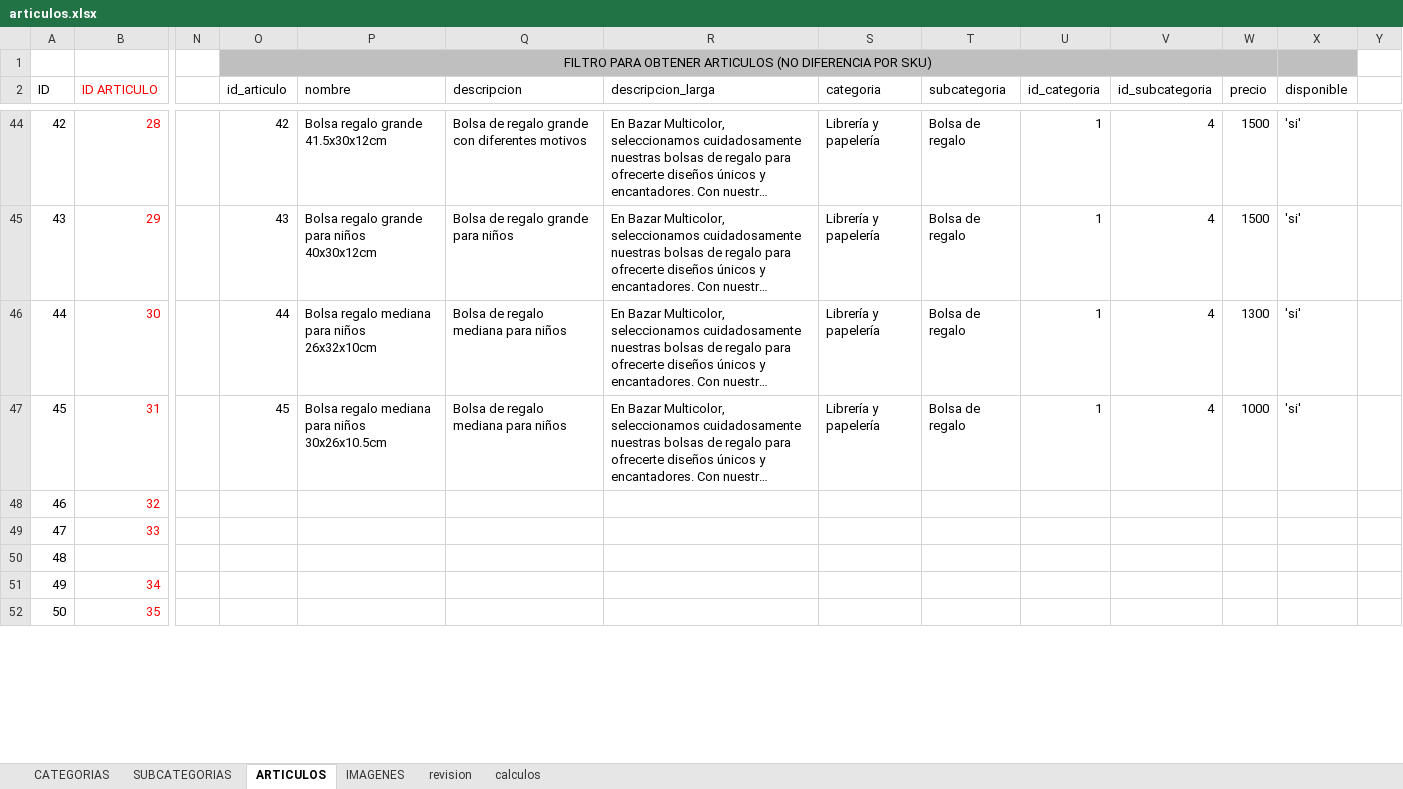
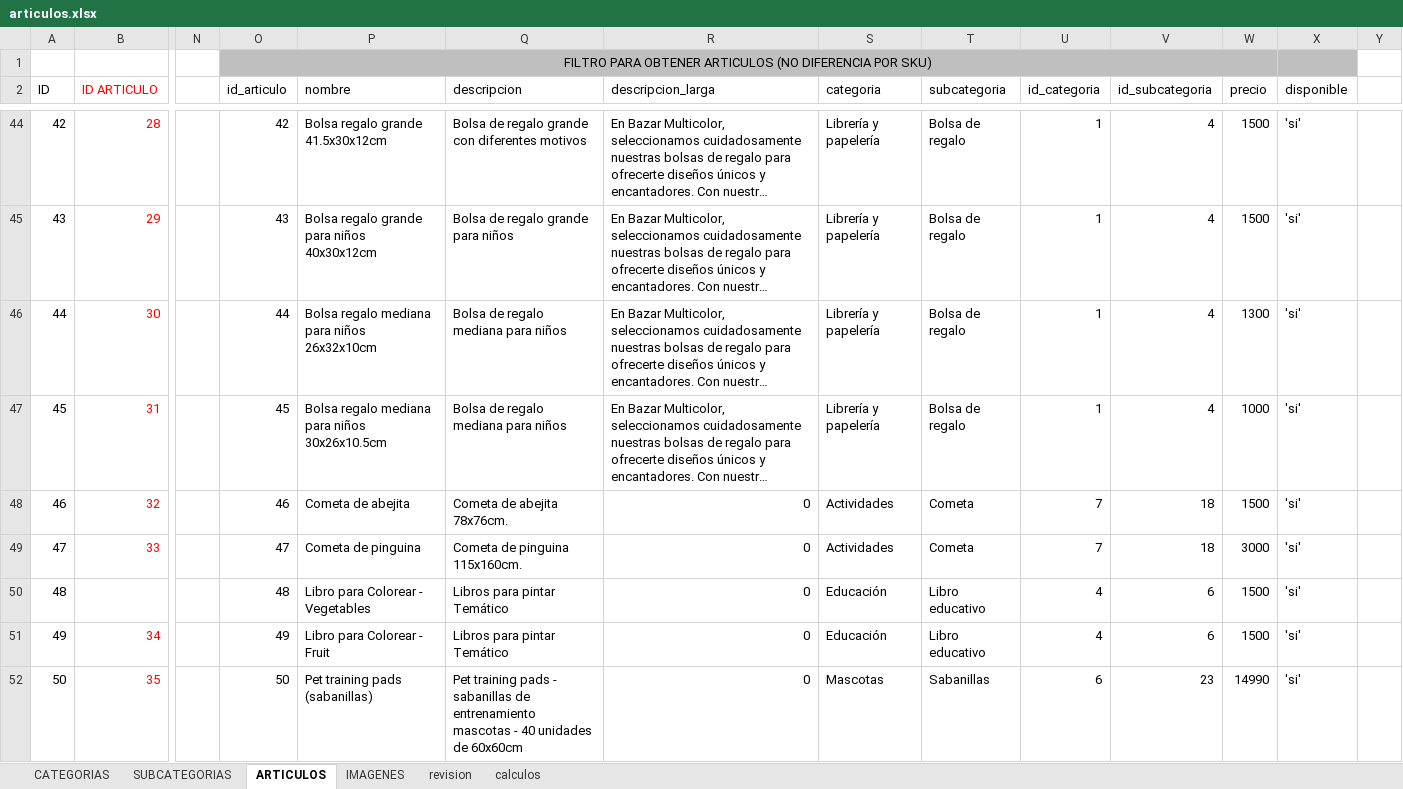
Before and after one commit to multicolorbazar/site, an Excel workbook: src/documents/articulos.xlsx, sheet ARTICULOS, drawn as a sheet; only a part is shown, gaps mark what is left out; long unchanged cells end in …; values as stored, in another font and other column widths than the file's, no borders; conditional formats not drawn; the diff covers the shown part only; the diff names each change by its address in the sheet, - before the commit and + after, or states it on an @@ line.

```diff
--- a/src/documents/articulos.xlsx (sheet ARTICULOS)
+++ b/src/documents/articulos.xlsx (sheet ARTICULOS)
-O48 (id_articulo): (empty)
+O48 (id_articulo): 46
-P48 (nombre): (empty)
+P48 (nombre): Cometa de abejita
-Q48 (descripcion): (empty)
+Q48 (descripcion): Cometa de abejita 78x76cm.
-R48:R52 (descripcion_larga): (empty)
+R48:R52 (descripcion_larga): 0
-S48:S49 (categoria): (empty)
+S48:S49 (categoria): Actividades
-T48:T49 (subcategoria): (empty)
+T48:T49 (subcategoria): Cometa
-U48:U49 (id_categoria): (empty)
+U48:U49 (id_categoria): 7
-V48:V49 (id_subcategoria): (empty)
+V48:V49 (id_subcategoria): 18
-W48 (precio): (empty)
+W48 (precio): 1500
-X48:X52 (disponible): (empty)
+X48:X52 (disponible): 'si'
-O49 (id_articulo): (empty)
+O49 (id_articulo): 47
-P49 (nombre): (empty)
+P49 (nombre): Cometa de pinguina
-Q49 (descripcion): (empty)
+Q49 (descripcion): Cometa de pinguina 115x160cm.
-W49 (precio): (empty)
+W49 (precio): 3000
-O50 (id_articulo): (empty)
+O50 (id_articulo): 48
-P50 (nombre): (empty)
+P50 (nombre): Libro para Colorear - Vegetables
-Q50:Q51 (descripcion): (empty)
+Q50:Q51 (descripcion): Libros para pintar Temático
-S50:S51 (categoria): (empty)
+S50:S51 (categoria): Educación
-T50:T51 (subcategoria): (empty)
+T50:T51 (subcategoria): Libro educativo
-U50:U51 (id_categoria): (empty)
+U50:U51 (id_categoria): 4
-V50:V51 (id_subcategoria): (empty)
+V50:V51 (id_subcategoria): 6
-W50:W51 (precio): (empty)
+W50:W51 (precio): 1500
-O51 (id_articulo): (empty)
+O51 (id_articulo): 49
-P51 (nombre): (empty)
+P51 (nombre): Libro para Colorear - Fruit
-O52 (id_articulo): (empty)
+O52 (id_articulo): 50
-P52 (nombre): (empty)
+P52 (nombre): Pet training pads (sabanillas)
-Q52 (descripcion): (empty)
+Q52 (descripcion): Pet training pads - sabanillas de entrenamiento mascotas - 40 unidades de 60x60cm
-S52 (categoria): (empty)
+S52 (categoria): Mascotas
-T52 (subcategoria): (empty)
+T52 (subcategoria): Sabanillas
-U52 (id_categoria): (empty)
+U52 (id_categoria): 6
-V52 (id_subcategoria): (empty)
+V52 (id_subcategoria): 23
-W52 (precio): (empty)
+W52 (precio): 14990
```
Also changed, not shown: other rows of this sheet, sheet IMAGENES, sheet SUBCATEGORIAS, 33 other files.
